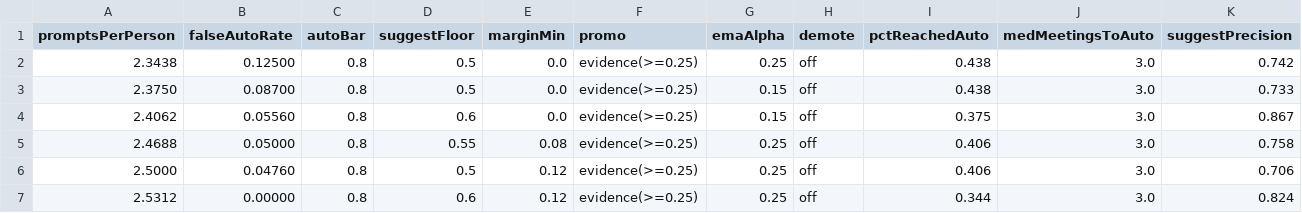
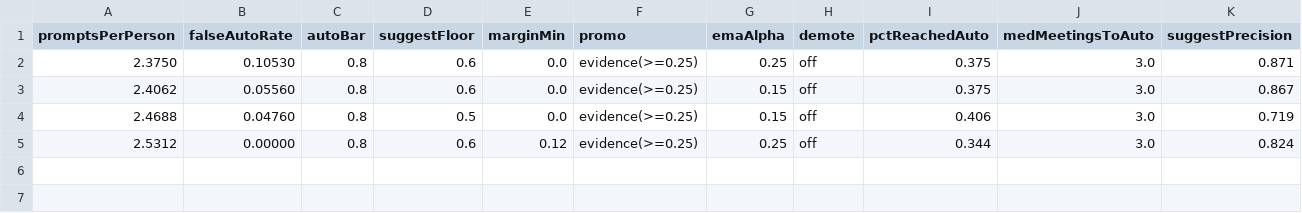
Before and after one commit to r3dbars/transcripted, a CSV file: Tools/SpeakerEvalHarness/ladder_results/pareto_ami.csv, drawn as a sheet.

```diff
--- a/Tools/SpeakerEvalHarness/ladder_results/pareto_ami.csv
+++ b/Tools/SpeakerEvalHarness/ladder_results/pareto_ami.csv
@@ -1,7 +1,5 @@
 promptsPerPerson,falseAutoRate,autoBar,suggestFloor,marginMin,promo,emaAlpha,demote,pctReachedAuto,medMeetingsToAuto,suggestPrecision
-2.3438,0.12500,0.8,0.5,0.0,evidence(>=0.25),0.25,off,0.438,3.0,0.742
-2.3750,0.08700,0.8,0.5,0.0,evidence(>=0.25),0.15,off,0.438,3.0,0.733
+2.3750,0.10530,0.8,0.6,0.0,evidence(>=0.25),0.25,off,0.375,3.0,0.871
 2.4062,0.05560,0.8,0.6,0.0,evidence(>=0.25),0.15,off,0.375,3.0,0.867
-2.4688,0.05000,0.8,0.55,0.08,evidence(>=0.25),0.25,off,0.406,3.0,0.758
-2.5000,0.04760,0.8,0.5,0.12,evidence(>=0.25),0.25,off,0.406,3.0,0.706
+2.4688,0.04760,0.8,0.5,0.0,evidence(>=0.25),0.15,off,0.406,3.0,0.719
 2.5312,0.00000,0.8,0.6,0.12,evidence(>=0.25),0.25,off,0.344,3.0,0.824
```
Also changed, not shown: Tools/SpeakerEvalHarness/ladder_results/pareto_voxceleb.csv, 4 other files.
